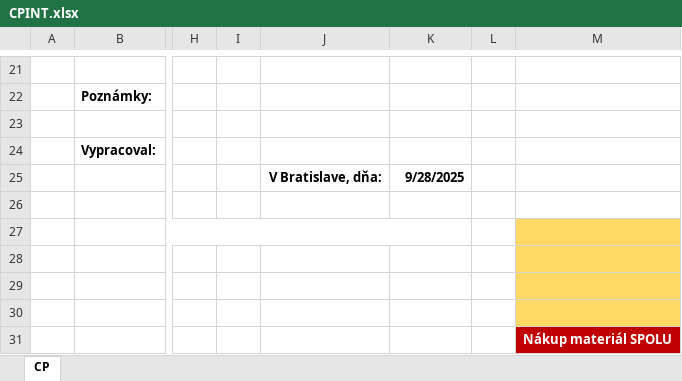
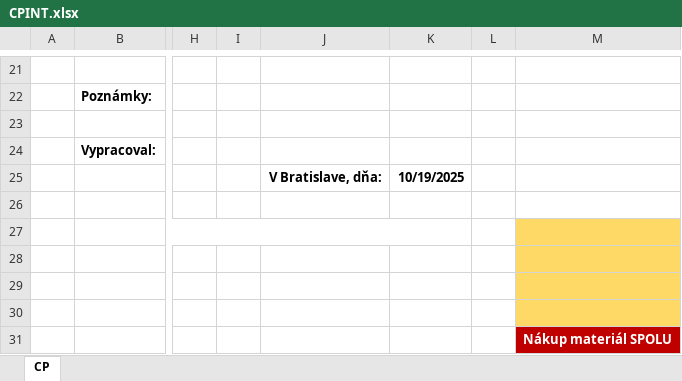
Before and after one commit to Fernindo/LastMileAPP, an Excel workbook: LastMileAPP/CPINT.xlsx, sheet CP, drawn as a sheet; only a part is shown, gaps mark what is left out; values as stored, in another font and other column widths than the file's, no borders; charts and pictures not drawn; the diff names each change by its address in the sheet, - before the commit and + after, or states it on an @@ line.

Commit message:
update excel obrazky

```diff
--- a/LastMileAPP/CPINT.xlsx (sheet CP)
+++ b/LastMileAPP/CPINT.xlsx (sheet CP)
-K25: 9/28/2025
+K25: 10/19/2025
```
Also changed, not shown: charts or pictures, 5 other files.
